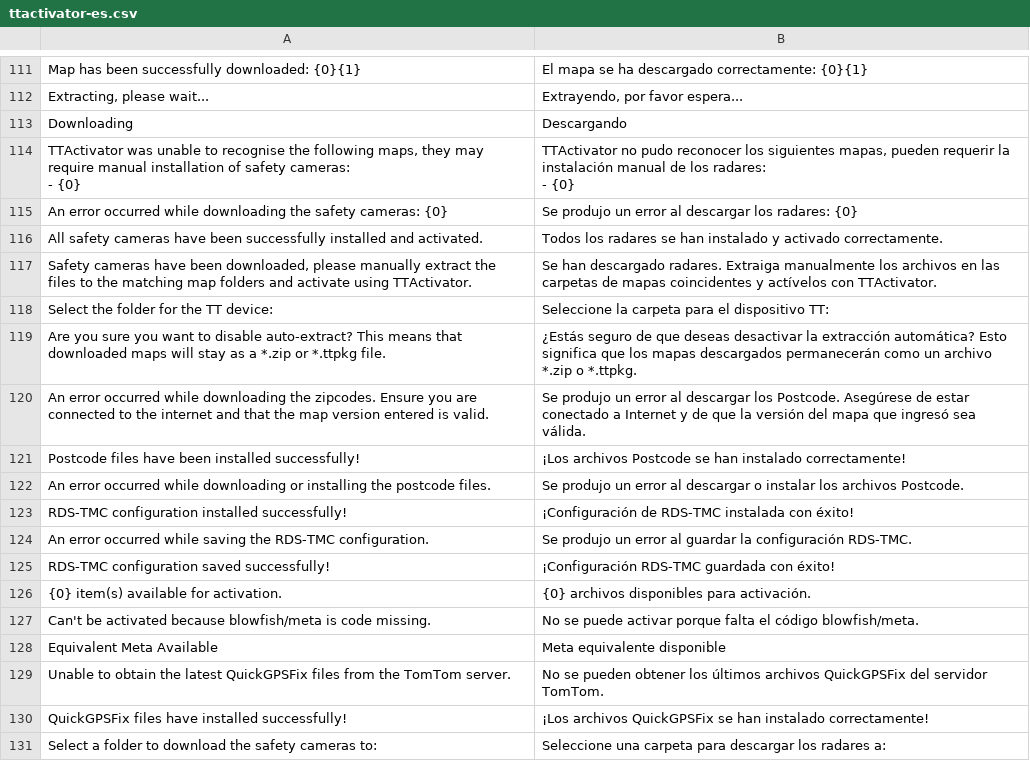
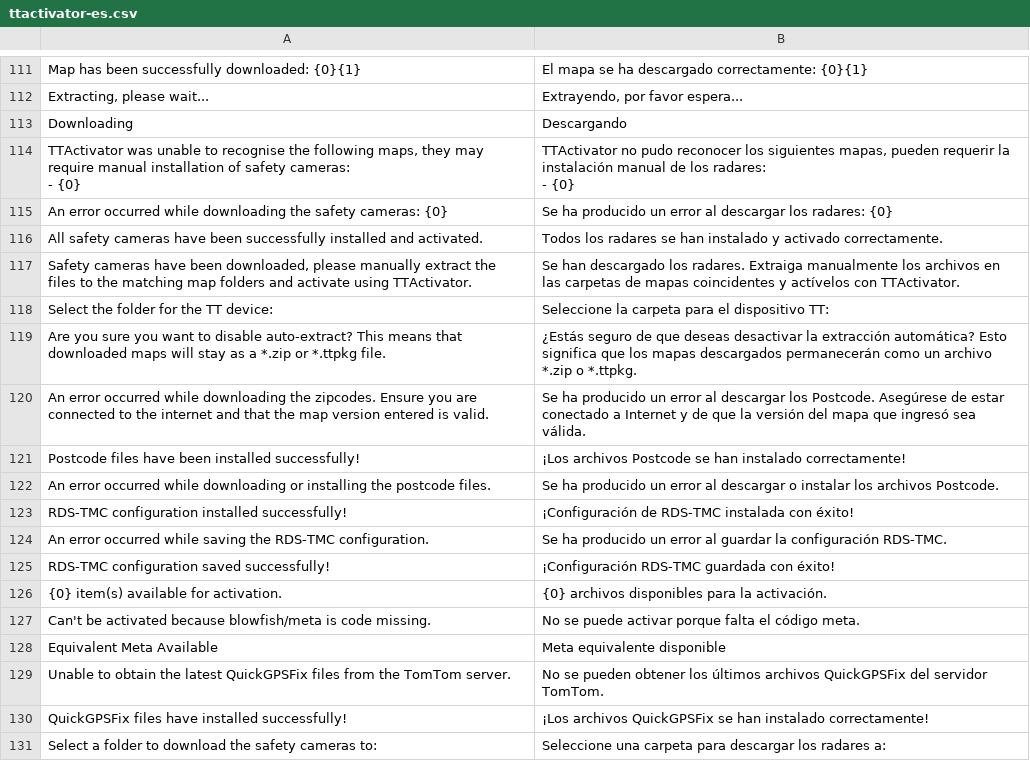
Before and after one commit to master131/TTActivator-lang, a CSV file: ttactivator-es.csv, drawn as a sheet; only a part is shown, gaps mark what is left out; the diff covers the shown part only.

```diff
--- a/ttactivator-es.csv
+++ b/ttactivator-es.csv
@@ -148,19 +120,19 @@ Downloading,Descargando
  - {0}"
-An error occurred while downloading the safety cameras: {0},Se produjo un error al descargar los radares: {0}
+An error occurred while downloading the safety cameras: {0},Se ha producido un error al descargar los radares: {0}
 All safety cameras have been successfully installed and activated.,Todos los radares se han instalado y activado correctamente.
-"Safety cameras have been downloaded, please manually extract the files to the matching map folders and activate using TTActivator.
-
-","Se han descargado radares. Extraiga manualmente los archivos en las carpetas de mapas coincidentes y actívelos con TTActivator.
-
-"
+"Safety cameras have been downloaded, please manually extract the files to the matching map folders and activate using TTActivator.
+
+","Se han descargado los radares. Extraiga manualmente los archivos en las carpetas de mapas coincidentes y actívelos con TTActivator.
+
+"
 Select the folder for the TT device:,Seleccione la carpeta para el dispositivo TT:
 Are you sure you want to disable auto-extract? This means that downloaded maps will stay as a *.zip or *.ttpkg file.,¿Estás seguro de que deseas desactivar la extracción automática? Esto significa que los mapas descargados permanecerán como un archivo *.zip o *.ttpkg.
-An error occurred while downloading the zipcodes. Ensure you are connected to the internet and that the map version entered is valid.,Se produjo un error al descargar los Postcode. Asegúrese de estar conectado a Internet y de que la versión del mapa que ingresó sea válida.
+An error occurred while downloading the zipcodes. Ensure you are connected to the internet and that the map version entered is valid.,Se ha producido un error al descargar los Postcode. Asegúrese de estar conectado a Internet y de que la versión del mapa que ingresó sea válida.
 Postcode files have been installed successfully!,¡Los archivos Postcode se han instalado correctamente!
-An error occurred while downloading or installing the postcode files.,Se produjo un error al descargar o instalar los archivos Postcode.
+An error occurred while downloading or installing the postcode files.,Se ha producido un error al descargar o instalar los archivos Postcode.
 RDS-TMC configuration installed successfully!,¡Configuración de RDS-TMC instalada con éxito!
-An error occurred while saving the RDS-TMC configuration.,Se produjo un error al guardar la configuración RDS-TMC.
+An error occurred while saving the RDS-TMC configuration.,Se ha producido un error al guardar la configuración RDS-TMC.
 RDS-TMC configuration saved successfully!,¡Configuración RDS-TMC guardada con éxito!
-{0} item(s) available for activation.,{0} archivos disponibles para activación.
-Can't be activated because blowfish/meta is code missing.,No se puede activar porque falta el código blowfish/meta.
+{0} item(s) available for activation.,{0} archivos disponibles para la activación.
+Can't be activated because blowfish/meta is code missing.,No se puede activar porque falta el código meta.
 Equivalent Meta Available,Meta equivalente disponible
```
Also changed, not shown: 39 edited cells elsewhere in this file.
